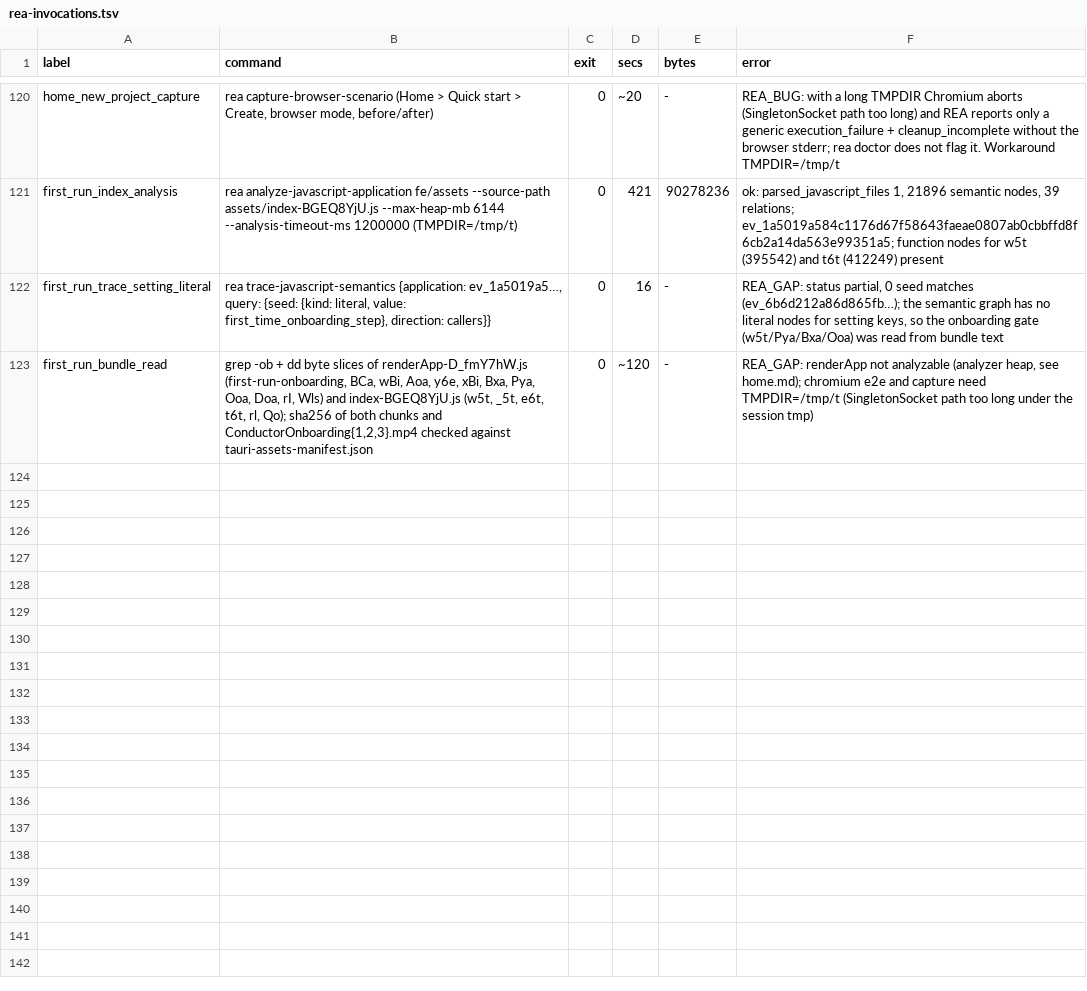
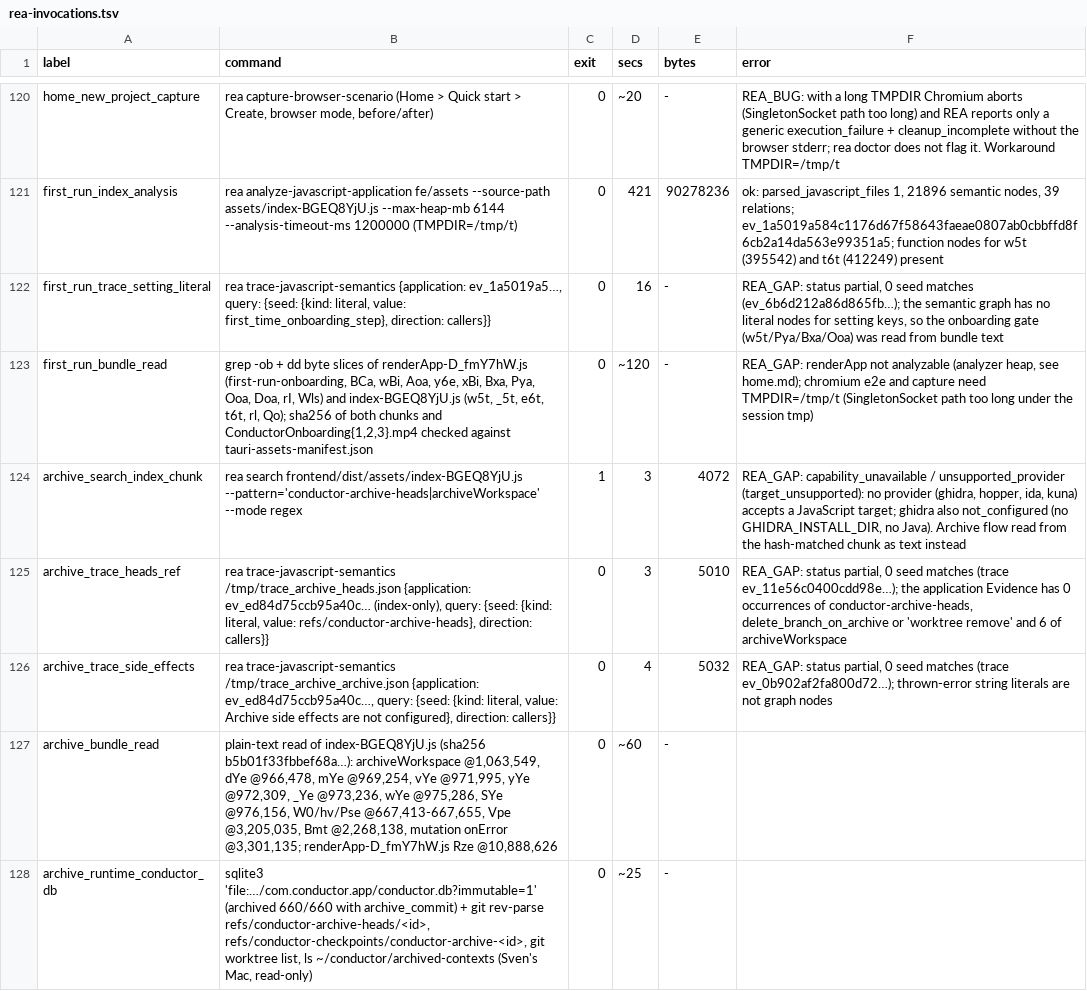
Before and after one commit to reason-machines/openconductor, a TSV file: evidence/rea/rea-invocations.tsv, drawn as a sheet; only a part is shown, gaps mark what is left out; the diff names each change by its address in the sheet, - before the commit and + after, or states it on an @@ line.

```diff
--- a/evidence/rea/rea-invocations.tsv
+++ b/evidence/rea/rea-invocations.tsv
+row 124: archive_search_index_chunk | rea search frontend/dist/assets/index-BGEQ8YjU.js --pattern='conductor-archive-heads|archiveWorkspace' --mode regex | 1 | 3 | 4072 | REA_GAP: capability_unavailable / unsupported_provider (target_unsupported): no provider (ghidra, hopper, ida, kuna) accepts a JavaScript target; ghidra also not_configured (no GHIDRA_INSTALL_DIR, no Java). Archive flow read from the hash-matched chunk as text instead
+row 125: archive_trace_heads_ref | rea trace-javascript-semantics /tmp/trace_archive_heads.json {application: ev_ed84d75ccb95a40c… (index-only), query: {seed: {kind: literal, value: refs/conductor-archive-heads}, direction: callers}} | 0 | 3 | 5010 | REA_GAP: status partial, 0 seed matches (trace ev_11e56c0400cdd98e…); the application Evidence has 0 occurrences of conductor-archive-heads, delete_branch_on_archive or 'worktree remove' and 6 of archiveWorkspace
+row 126: archive_trace_side_effects | rea trace-javascript-semantics /tmp/trace_archive_archive.json {application: ev_ed84d75ccb95a40c…, query: {seed: {kind: literal, value: Archive side effects are not configured}, direction: callers}} | 0 | 4 | 5032 | REA_GAP: status partial, 0 seed matches (trace ev_0b902af2fa800d72…); thrown-error string literals are not graph nodes
+row 127: archive_bundle_read | plain-text read of index-BGEQ8YjU.js (sha256 b5b01f33fbbef68a…): archiveWorkspace @1,063,549, dYe @966,478, mYe @969,254, vYe @971,995, yYe @972,309, _Ye @973,236, wYe @975,286, SYe @976,156, W0/hv/Pse @667,413-667,655, Vpe @3,205,035, Bmt @2,268,138, mutation onError @3,301,135; renderApp-D_fmY7hW.js Rze @10,888,626 | 0 | ~60 | -
+row 128: archive_runtime_conductor_db | sqlite3 'file:…/com.conductor.app/conductor.db?immutable=1' (archived 660/660 with archive_commit) + git rev-parse refs/conductor-archive-heads/<id>, refs/conductor-checkpoints/conductor-archive-<id>, git worktree list, ls ~/conductor/archived-contexts (Sven's Mac, read-only) | 0 | ~25 | -
```
Also changed, not shown: 8 other files.
